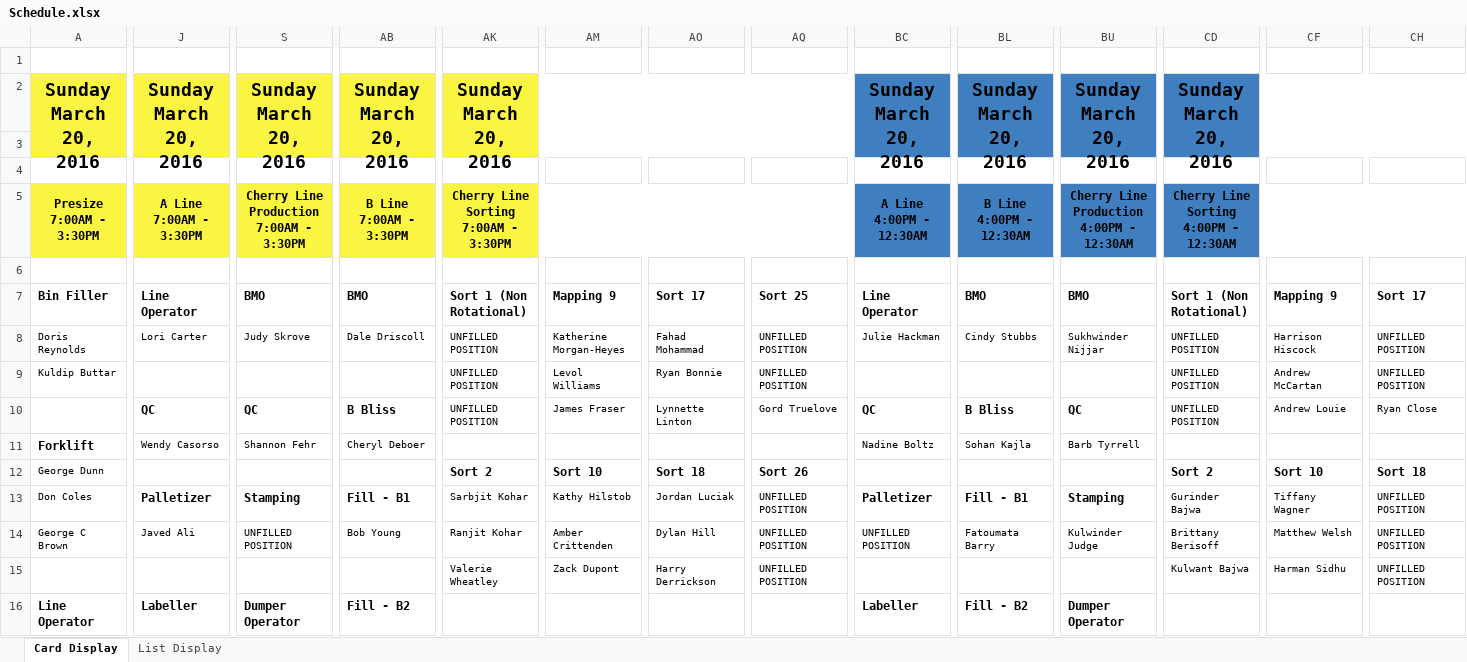
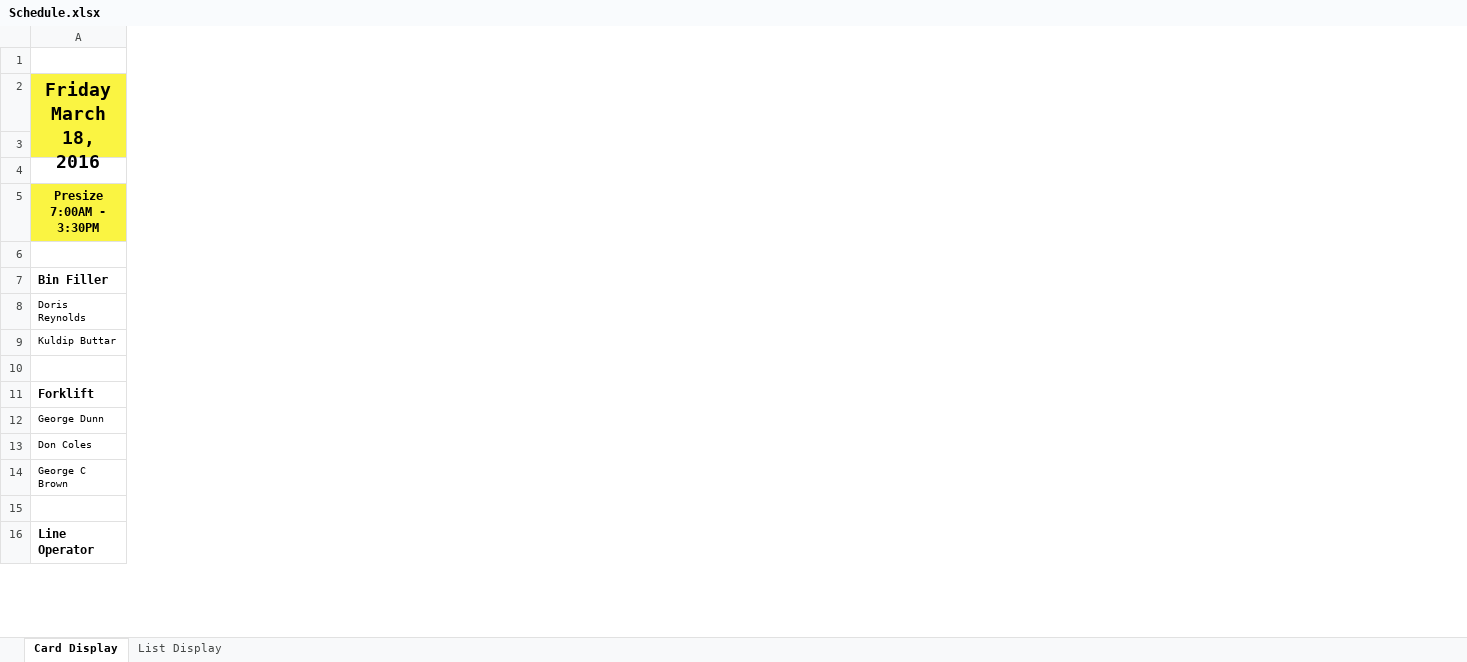
Before and after one commit to alanzanotto/bctree_schedule, an Excel workbook: Schedule.xlsx, sheet Card Display, drawn as a sheet; only a part is shown, gaps mark what is left out; values as stored, in another font and other column widths than the file's, no borders; removed rows and columns are numbered as before the commit, all else as after; rows hold the shown columns only; the diff covers the shown part only; the diff names each change by its address in the sheet, - before the commit and + after, or states it on an @@ line.

```diff
--- a/Schedule.xlsx (sheet Card Display)
+++ b/Schedule.xlsx (sheet Card Display)
-column J, rows 5-16: A Line 7:00AM - 3:30PM |  | Line Operator | Lori Carter |  | QC | Wendy Casorso |  | Palletizer | Javed Ali |  | Labeller
-column S, rows 5-16: Cherry Line Production 7:00AM - 3:30PM |  | BMO | Judy Skrove |  | QC | Shannon Fehr |  | Stamping | UNFILLED POSITION |  | Dumper Operator
-column AB, rows 5-16: B Line 7:00AM - 3:30PM |  | BMO | Dale Driscoll |  | B Bliss | Cheryl Deboer |  | Fill - B1 | Bob Young |  | Fill - B2
-column AK, rows 5-15: Cherry Line Sorting 7:00AM - 3:30PM |  | Sort 1 (Non Rotational) | UNFILLED POSITION | UNFILLED POSITION | UNFILLED POSITION |  | Sort 2 | Sarbjit Kohar | Ranjit Kohar | Valerie Wheatley
-column AM, rows 7-15: Mapping 9 | Katherine Morgan-Heyes | Levol Williams | James Fraser |  | Sort 10 | Kathy Hilstob | Amber Crittenden | Zack Dupont
-column AO, rows 7-15: Sort 17 | Fahad Mohammad | Ryan Bonnie | Lynnette Linton |  | Sort 18 | Jordan Luciak | Dylan Hill | Harry Derrickson
-column AQ, rows 7-15: Sort 25 | UNFILLED POSITION | UNFILLED POSITION | Gord Truelove |  | Sort 26 | UNFILLED POSITION | UNFILLED POSITION | UNFILLED POSITION
-column BC, rows 5-16: A Line 4:00PM - 12:30AM |  | Line Operator | Julie Hackman |  | QC | Nadine Boltz |  | Palletizer | UNFILLED POSITION |  | Labeller
-column BL, rows 5-16: B Line 4:00PM - 12:30AM |  | BMO | Cindy Stubbs |  | B Bliss | Sohan Kajla |  | Fill - B1 | Fatoumata Barry |  | Fill - B2
-column BU, rows 5-16: Cherry Line Production 4:00PM - 12:30AM |  | BMO | Sukhwinder Nijjar |  | QC | Barb Tyrrell |  | Stamping | Kulwinder Judge |  | Dumper Operator
-column CD, rows 5-15: Cherry Line Sorting 4:00PM - 12:30AM |  | Sort 1 (Non Rotational) | UNFILLED POSITION | UNFILLED POSITION | UNFILLED POSITION |  | Sort 2 | Gurinder Bajwa | Brittany Berisoff | Kulwant Bajwa
-column CF, rows 7-15: Mapping 9 | Harrison Hiscock | Andrew McCartan | Andrew Louie |  | Sort 10 | Tiffany Wagner | Matthew Welsh | Harman Sidhu
-column CH, rows 7-15: Sort 17 | UNFILLED POSITION | UNFILLED POSITION | Ryan Close |  | Sort 18 | UNFILLED POSITION | UNFILLED POSITION | UNFILLED POSITION
-row 2: Sunday March 20, 2016 | Sunday March 20, 2016 | Sunday March 20, 2016 | Sunday March 20, 2016 | Sunday March 20, 2016 |  |  |  | Sunday March 20, 2016 | Sunday March 20, 2016 | Sunday March 20, 2016 | Sunday March 20, 2016
+row 2: Friday March 18, 2016
-row 10:  | QC | QC | B Bliss | UNFILLED POSITION | James Fraser | Lynnette Linton | Gord Truelove | QC | B Bliss | QC | UNFILLED POSITION | Andrew Louie | Ryan Close
+row 10: (empty)
-row 15:  |  |  |  | Valerie Wheatley | Zack Dupont | Harry Derrickson | UNFILLED POSITION |  |  |  | Kulwant Bajwa | Harman Sidhu | UNFILLED POSITION
+row 15: (empty)
```
Also changed, not shown: 22 removed rows, 65 removed columns, 16 edited cells and merged cells elsewhere in this sheet, sheet List Display, 1 other file.
